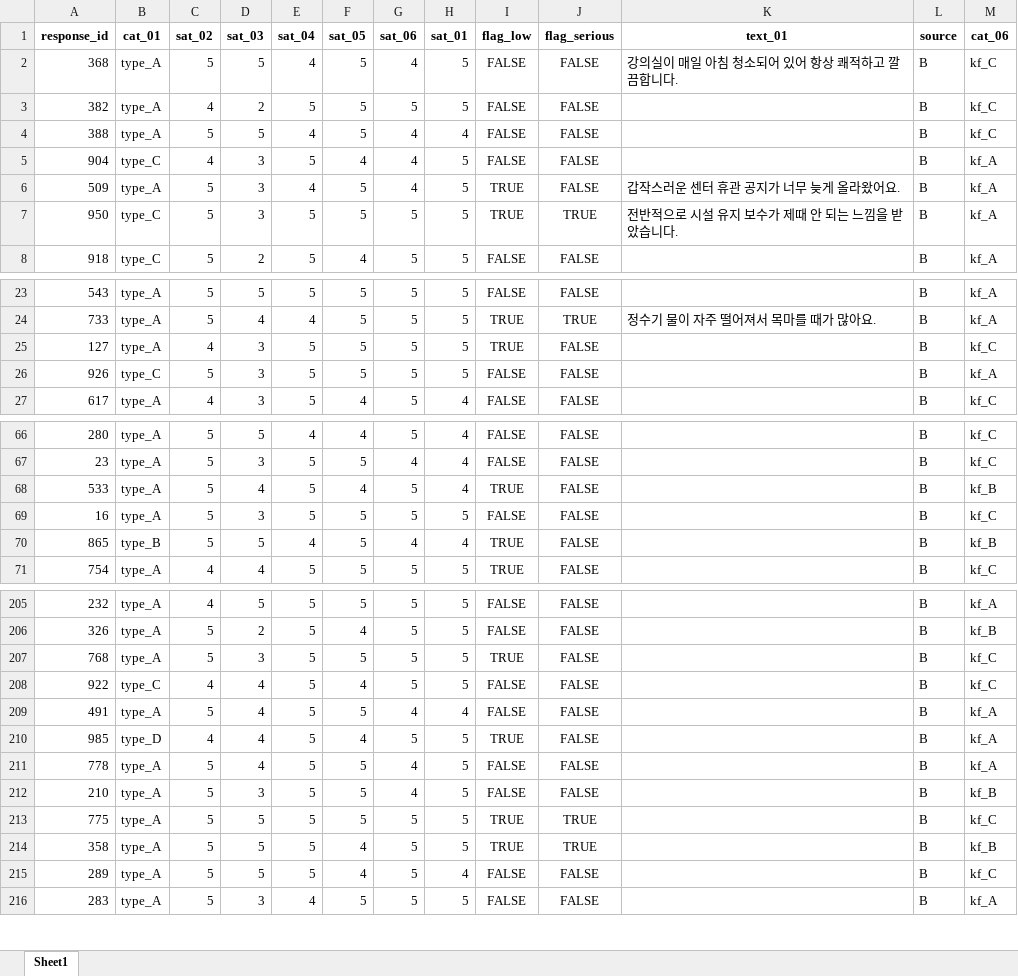
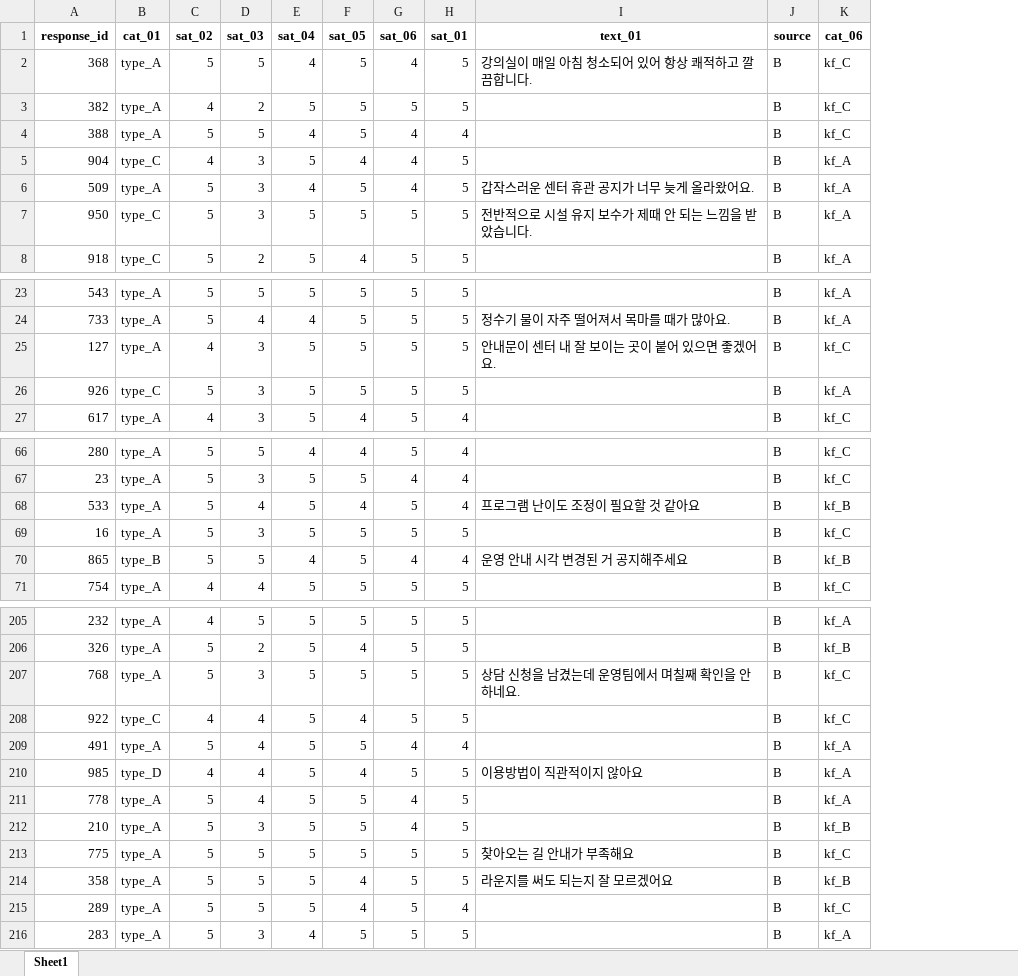
Before and after one commit to devellybutton/Education-Data-Analysis, an Excel workbook: 01-training-center-survey-analysis/data/survey_B_mock.xlsx, sheet Sheet1, drawn as a sheet; only a part is shown, gaps mark what is left out; values as stored, in another font and other column widths than the file's, no borders; removed rows and columns are numbered as before the commit, all else as after; the diff covers the shown part only; the diff names each change by its address in the sheet, - before the commit and + after, or states it on an @@ line.

```diff
--- a/01-training-center-survey-analysis/data/survey_B_mock.xlsx (sheet Sheet1)
+++ b/01-training-center-survey-analysis/data/survey_B_mock.xlsx (sheet Sheet1)
-column I (flag_low), rows 2-8: FALSE | FALSE | FALSE | FALSE | TRUE | TRUE | FALSE; rows 23-27: FALSE | TRUE | TRUE | FALSE | FALSE; rows 66-71: FALSE | FALSE | TRUE | FALSE | TRUE | TRUE; rows 205-216: FALSE | FALSE | TRUE | FALSE | FALSE | TRUE | FALSE | FALSE | TRUE | TRUE | FALSE | FALSE
-column J (flag_serious), rows 2-8: FALSE | FALSE | FALSE | FALSE | FALSE | TRUE | FALSE; rows 23-27: FALSE | TRUE | FALSE | FALSE | FALSE; rows 66-71: all FALSE; rows 205-216: FALSE | FALSE | FALSE | FALSE | FALSE | FALSE | FALSE | FALSE | TRUE | TRUE | FALSE | FALSE
-I25 (text_01): (empty)
+I25 (text_01): 안내문이 센터 내 잘 보이는 곳이 붙어 있으면 좋겠어요.
-I68 (text_01): (empty)
+I68 (text_01): 프로그램 난이도 조정이 필요할 것 같아요
-I70 (text_01): (empty)
+I70 (text_01): 운영 안내 시각 변경된 거 공지해주세요
-I207 (text_01): (empty)
+I207 (text_01): 상담 신청을 남겼는데 운영팀에서 며칠째 확인을 안 하네요.
-I210 (text_01): (empty)
+I210 (text_01): 이용방법이 직관적이지 않아요
-I213 (text_01): (empty)
+I213 (text_01): 찾아오는 길 안내가 부족해요
-I214 (text_01): (empty)
+I214 (text_01): 라운지를 써도 되는지 잘 모르겠어요
```
Also changed, not shown: 13 edited cells elsewhere in this sheet, 01-training-center-survey-analysis/data/master_table.xlsx, 01-training-center-survey-analysis/data/survey_A_mock.xlsx, 6 other files.
